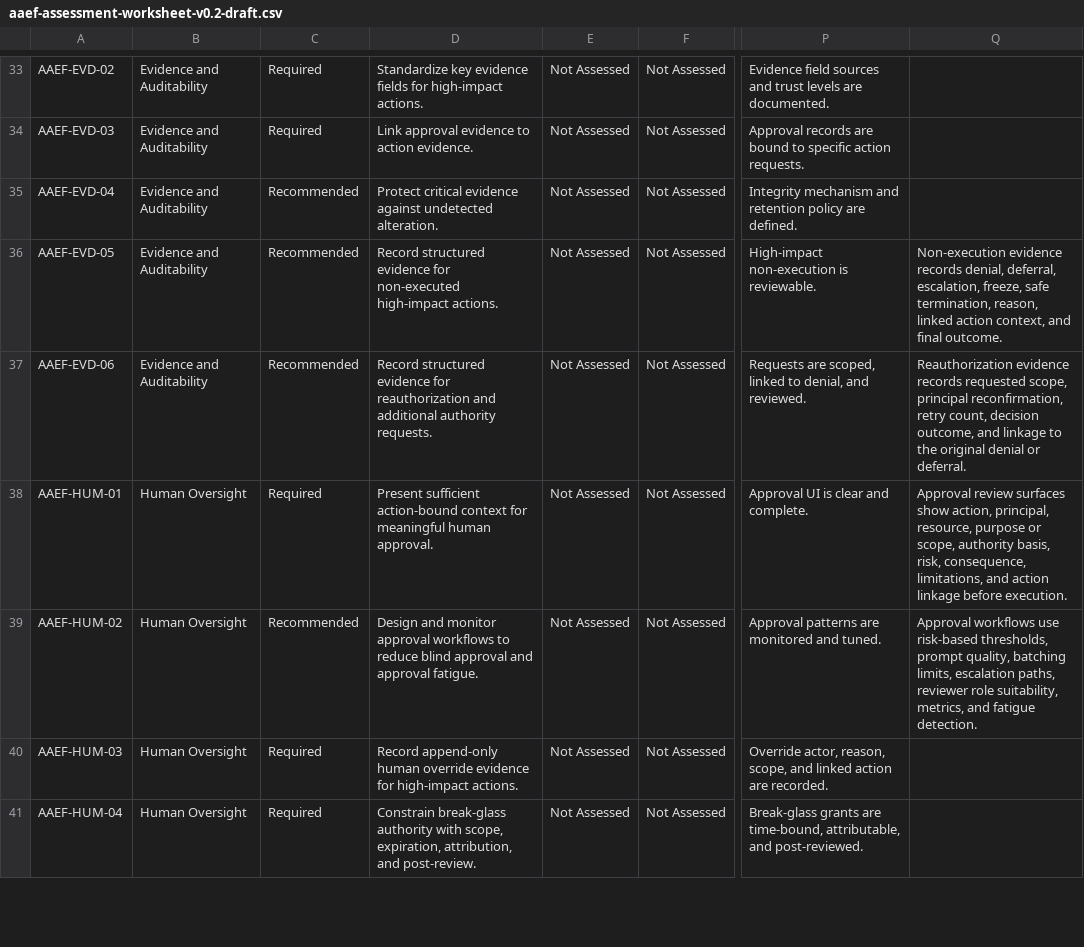
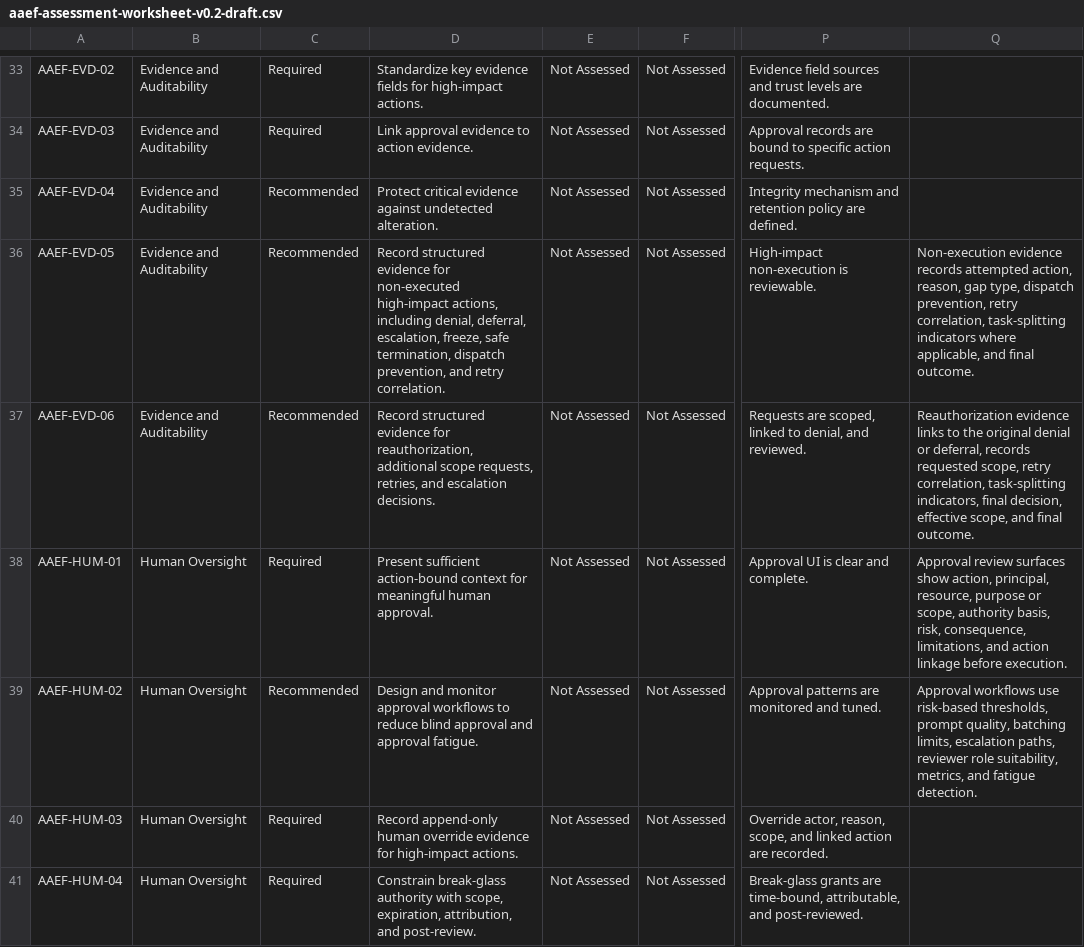
Before and after one commit to mkz0010/agentic-authority-evidence-framework, a CSV file: assessment/aaef-assessment-worksheet-v0.2-draft.csv, drawn as a sheet; only a part is shown, gaps mark what is left out; the diff names each change by its address in the sheet, - before the commit and + after, or states it on an @@ line.

```diff
--- a/assessment/aaef-assessment-worksheet-v0.2-draft.csv
+++ b/assessment/aaef-assessment-worksheet-v0.2-draft.csv
-D36: …non-executed high-impact actions.
+D36: …non-executed high-impact actions, including denial, deferral, escalation, freeze, safe termination, dispatch prevention, and retry correlation.
-Q36: …evidence records denial, deferral, escalation, freeze, safe termination, reason, linked action context, and final…
+Q36: …evidence records attempted action, reason, gap type, dispatch prevention, retry correlation, task-splitting indicators where applicable, and final…
-D37: …evidence for reauthorization and additional authority requests.
+D37: …evidence for reauthorization, additional scope requests, retries, and escalation decisions.
-Q37: Reauthorization evidence records requested scope, principal reconfirmation, retry count, decision outcome, and linkage to the original denial or deferral.
+Q37: Reauthorization evidence links to the original denial or deferral, records requested scope, retry correlation, task-splitting indicators, final decision, effective scope, and final outcome.
```
Also changed, not shown: assessment/aaef-testing-procedures-v0.4-draft.csv, controls/aaef-controls-v0.1.csv, 1 other file.
